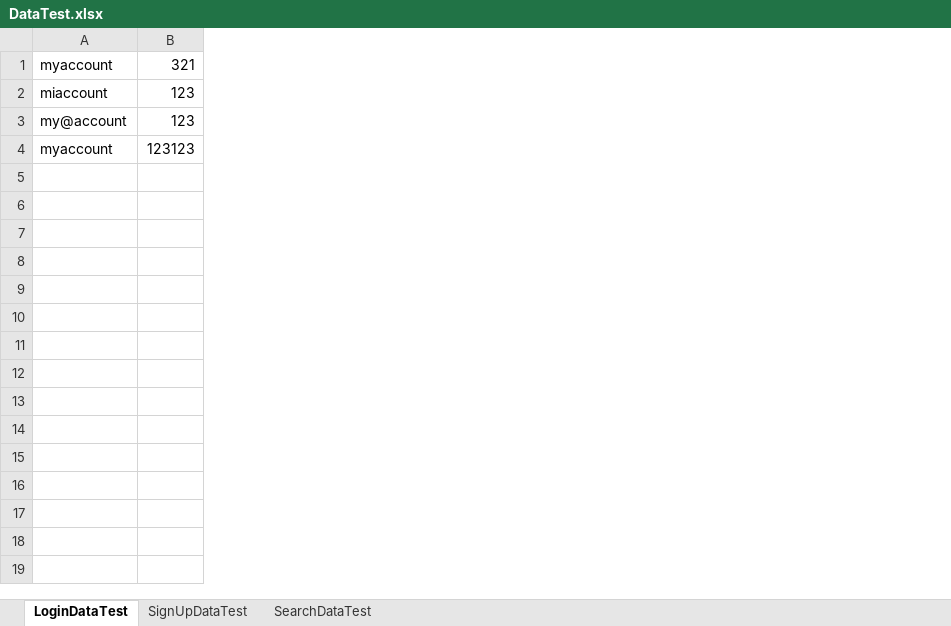
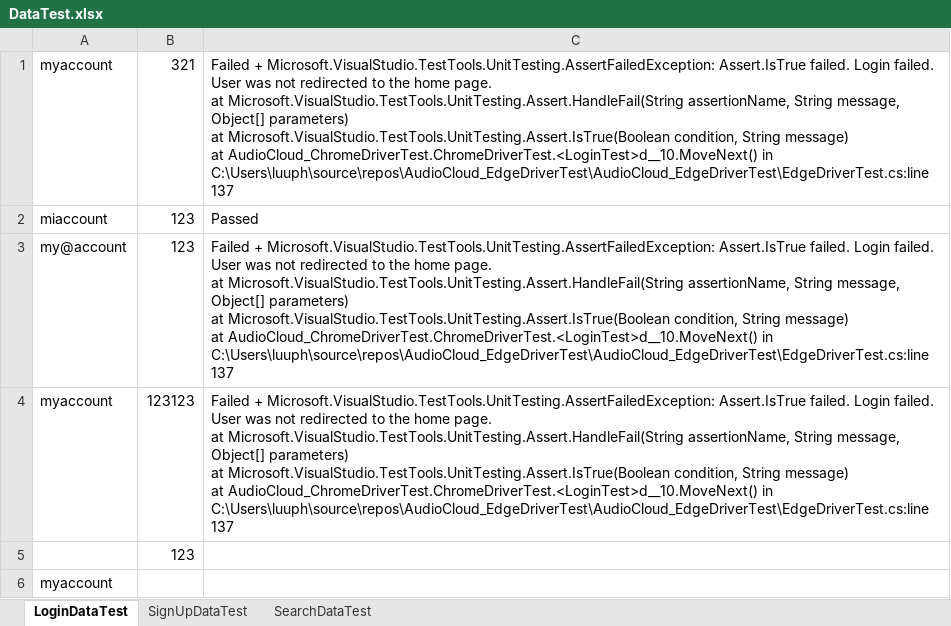
Before and after one commit to luuphuphat69/audiocloud_webdriver, an Excel workbook: AudioCloud_EdgeDriverTest/bin/Debug/DataTest.xlsx, sheet LoginDataTest, drawn as a sheet; values as stored, in another font and other column widths than the file's, no borders; ↵ is a line break in a cell; the diff names each change by its address in the sheet, - before the commit and + after, or states it on an @@ line.

```diff
--- a/AudioCloud_EdgeDriverTest/bin/Debug/DataTest.xlsx (sheet LoginDataTest)
+++ b/AudioCloud_EdgeDriverTest/bin/Debug/DataTest.xlsx (sheet LoginDataTest)
+column C, rows 1-4: Failed + Microsoft.VisualStudio.TestTools.UnitTesting.AssertFailedException: Assert.IsTrue failed. Login failed. User was not redirected to the home page. ↵ at Microsoft.VisualStudio.TestTools.UnitTesting.Assert.HandleFail(String assertionName, String message, Object[] parameters) ↵ at Microsoft.VisualStudio.TestTools.UnitTesting.Assert.IsTrue(Boolean condition, String message) ↵ at AudioCloud_ChromeDriverTest.ChromeDriverTest.<LoginTest>d__10.MoveNext() in C:\Users\luuph\source\repos\AudioCloud_EdgeDriverTest\AudioCloud_EdgeDriverTest\EdgeDriverTest.cs:line 137 | Passed | Failed + Microsoft.VisualStudio.TestTools.UnitTesting.AssertFailedException: Assert.IsTrue failed. Login failed. User was not redirected to the home page. ↵ at Microsoft.VisualStudio.TestTools.UnitTesting.Assert.HandleFail(String assertionName, String message, Object[] parameters) ↵ at Microsoft.VisualStudio.TestTools.UnitTesting.Assert.IsTrue(Boolean condition, String message) ↵ at AudioCloud_ChromeDriverTest.ChromeDriverTest.<LoginTest>d__10.MoveNext() in C:\Users\luuph\source\repos\AudioCloud_EdgeDriverTest\AudioCloud_EdgeDriverTest\EdgeDriverTest.cs:line 137 | Failed + Microsoft.VisualStudio.TestTools.UnitTesting.AssertFailedException: Assert.IsTrue failed. Login failed. User was not redirected to the home page. ↵ at Microsoft.VisualStudio.TestTools.UnitTesting.Assert.HandleFail(String assertionName, String message, Object[] parameters) ↵ at Microsoft.VisualStudio.TestTools.UnitTesting.Assert.IsTrue(Boolean condition, String message) ↵ at AudioCloud_ChromeDriverTest.ChromeDriverTest.<LoginTest>d__10.MoveNext() in C:\Users\luuph\source\repos\AudioCloud_EdgeDriverTest\AudioCloud_EdgeDriverTest\EdgeDriverTest.cs:line 137
+row 5:  | 123
+row 6: myaccount
```
Also changed, not shown: 6 other files.
